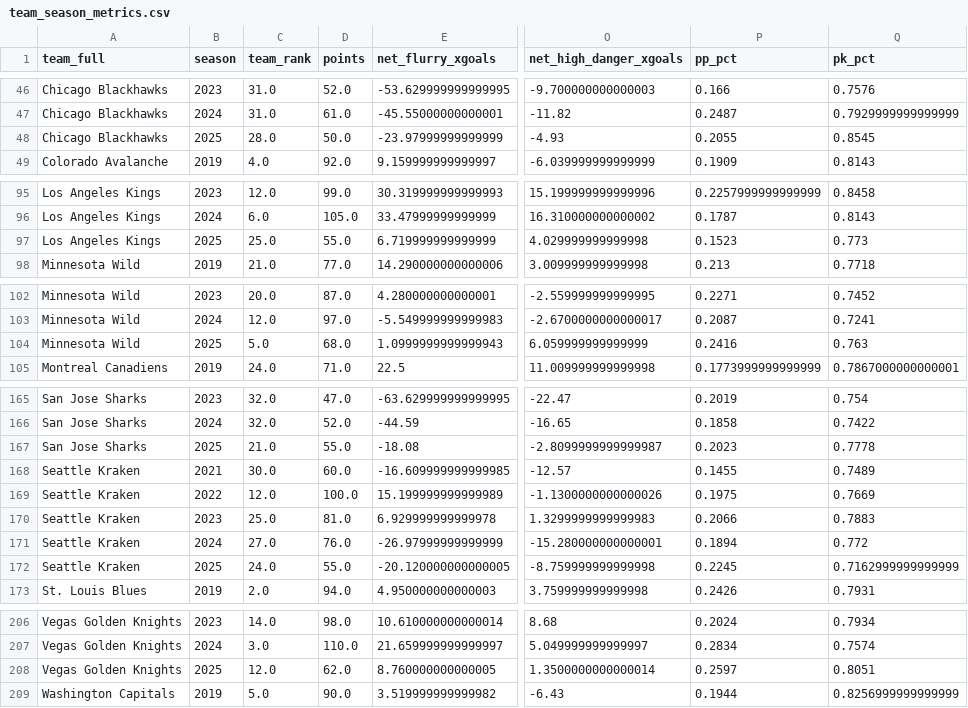
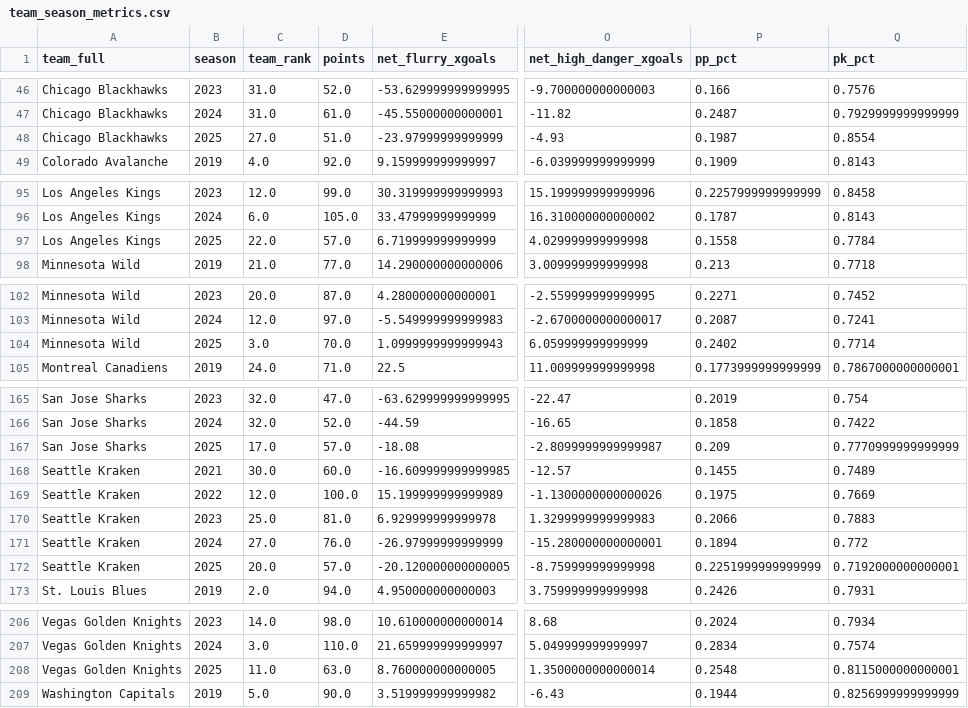
Before and after one commit to Jburn042/sens_analytics, a CSV file: data/team_season_metrics.csv, drawn as a sheet; only a part is shown, gaps mark what is left out; the diff covers the shown part only; the diff names each change by its address in the sheet, - before the commit and + after, or states it on an @@ line.

```diff
--- a/data/team_season_metrics.csv
+++ b/data/team_season_metrics.csv
-C48 (team_rank): 28.0
+C48 (team_rank): 27.0
-D48 (points): 50.0
+D48 (points): 51.0
-P48 (pp_pct): 0.2055
+P48 (pp_pct): 0.1987
-Q48 (pk_pct): 0.8545
+Q48 (pk_pct): 0.8554
-C97 (team_rank): 25.0
+C97 (team_rank): 22.0
-D97 (points): 55.0
+D97 (points): 57.0
-P97 (pp_pct): 0.1523
+P97 (pp_pct): 0.1558
-Q97 (pk_pct): 0.773
+Q97 (pk_pct): 0.7784
-C104 (team_rank): 5.0
+C104 (team_rank): 3.0
-D104 (points): 68.0
+D104 (points): 70.0
-P104 (pp_pct): 0.2416
+P104 (pp_pct): 0.2402
-Q104 (pk_pct): 0.763
+Q104 (pk_pct): 0.7714
-C167 (team_rank): 21.0
+C167 (team_rank): 17.0
-D167 (points): 55.0
+D167 (points): 57.0
-P167 (pp_pct): 0.2023
+P167 (pp_pct): 0.209
-Q167 (pk_pct): 0.7778
+Q167 (pk_pct): 0.7770999999999999
-C172 (team_rank): 24.0
+C172 (team_rank): 20.0
-D172 (points): 55.0
+D172 (points): 57.0
-P172 (pp_pct): 0.2245
+P172 (pp_pct): 0.2251999999999999
-Q172 (pk_pct): 0.7162999999999999
+Q172 (pk_pct): 0.7192000000000001
-C208 (team_rank): 12.0
+C208 (team_rank): 11.0
-D208 (points): 62.0
+D208 (points): 63.0
-P208 (pp_pct): 0.2597
+P208 (pp_pct): 0.2548
-Q208 (pk_pct): 0.8051
+Q208 (pk_pct): 0.8115000000000001
```
Also changed, not shown: 44 edited cells elsewhere in this file.
